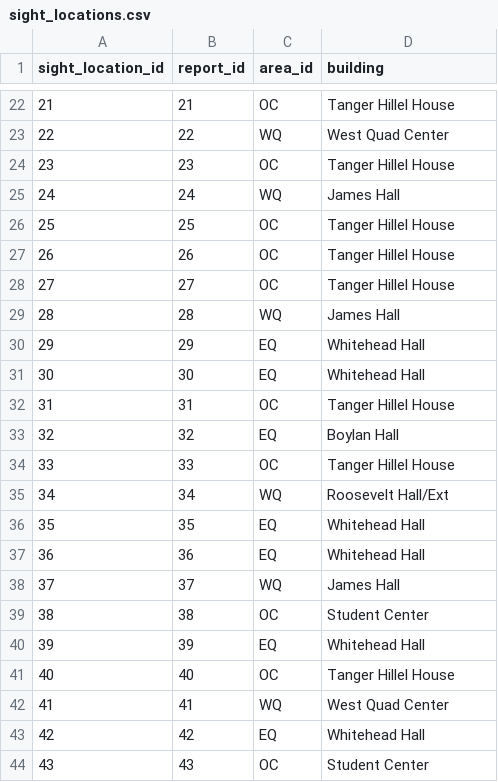
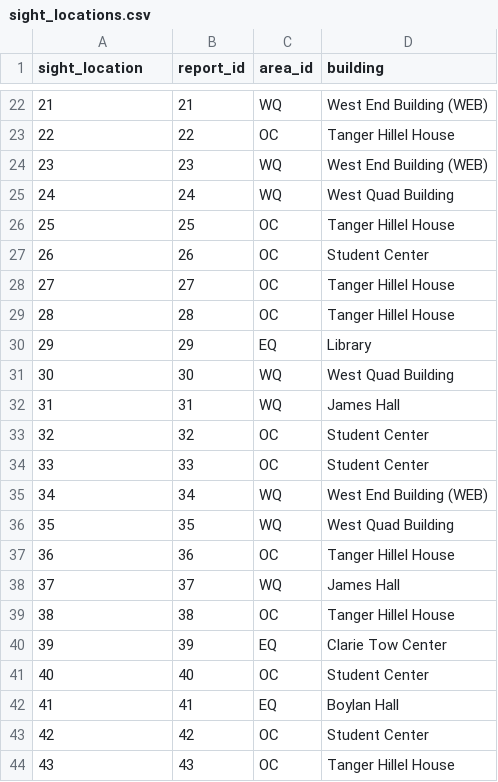
Before and after one commit to CesarIgnacio/Squirrel-Sighting-Lab4, a CSV file: sight_locations.csv, drawn as a sheet; only a part is shown, gaps mark what is left out; the diff covers the shown part only.

```diff
--- a/sight_locations.csv
+++ b/sight_locations.csv
@@ -1 +1 @@
-sight_location_id,report_id,area_id,building
+sight_location,report_id,area_id,building
@@ -22,23 +22,23 @@ sight_location_id,report_id,area_id,building
-21,21,"OC","Tanger Hillel House"
-22,22,"WQ","West Quad Center"
-23,23,"OC","Tanger Hillel House"
-24,24,"WQ","James Hall"
+21,21,"WQ","West End Building (WEB)"
+22,22,"OC","Tanger Hillel House"
+23,23,"WQ","West End Building (WEB)"
+24,24,"WQ","West Quad Building"
 25,25,"OC","Tanger Hillel House"
-26,26,"OC","Tanger Hillel House"
+26,26,"OC","Student Center"
 27,27,"OC","Tanger Hillel House"
-28,28,"WQ","James Hall"
-29,29,"EQ","Whitehead Hall"
-30,30,"EQ","Whitehead Hall"
-31,31,"OC","Tanger Hillel House"
-32,32,"EQ","Boylan Hall"
-33,33,"OC","Tanger Hillel House"
-34,34,"WQ","Roosevelt Hall/Ext"
-35,35,"EQ","Whitehead Hall"
-36,36,"EQ","Whitehead Hall"
+28,28,"OC","Tanger Hillel House"
+29,29,"EQ","Library"
+30,30,"WQ","West Quad Building"
+31,31,"WQ","James Hall"
+32,32,"OC","Student Center"
+33,33,"OC","Student Center"
+34,34,"WQ","West End Building (WEB)"
+35,35,"WQ","West Quad Building"
+36,36,"OC","Tanger Hillel House"
 37,37,"WQ","James Hall"
-38,38,"OC","Student Center"
-39,39,"EQ","Whitehead Hall"
-40,40,"OC","Tanger Hillel House"
-41,41,"WQ","West Quad Center"
-42,42,"EQ","Whitehead Hall"
-43,43,"OC","Student Center"
+38,38,"OC","Tanger Hillel House"
+39,39,"EQ","Clarie Tow Center"
+40,40,"OC","Student Center"
+41,41,"EQ","Boylan Hall"
+42,42,"OC","Student Center"
+43,43,"OC","Tanger Hillel House"
```
Also changed, not shown: 128 edited cells elsewhere in this file, sight_report.csv, squirrel_desc.csv.
